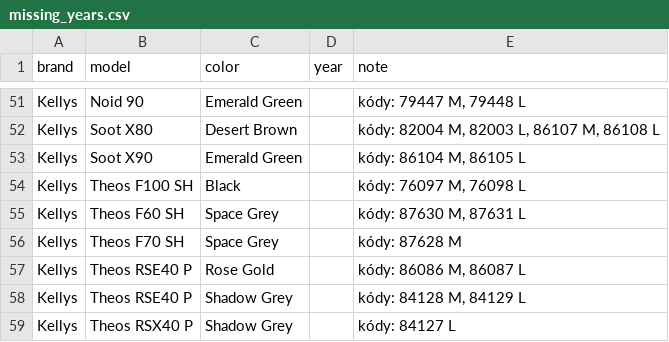
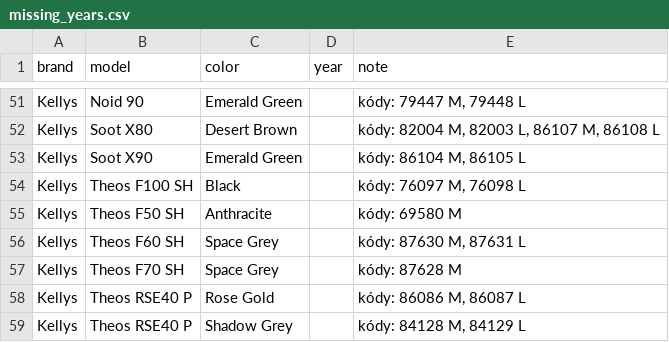
Before and after one commit to kostrabike/kostrabike-feed, a CSV file: docs/missing_years.csv, drawn as a sheet; only a part is shown, gaps mark what is left out; the shorter side is filled out with more unchanged rows; the diff names each change by its address in the sheet, - before the commit and + after, or states it on an @@ line.

```diff
--- a/docs/missing_years.csv
+++ b/docs/missing_years.csv
+row 55: Kellys | Theos F50 SH | Anthracite |  | kódy: 69580 M
```
Also changed, not shown: docs/feed.csv, docs/report.csv, 2 other files.
